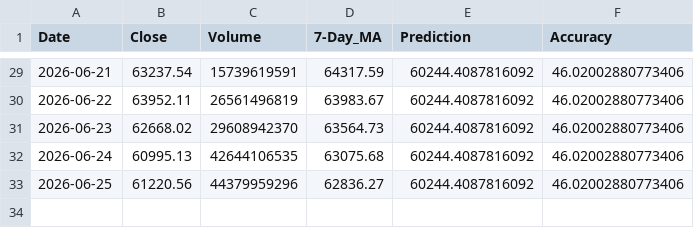
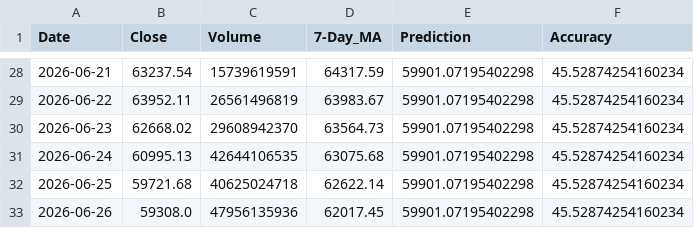
Before and after one commit to chiragvanve/automated-data-pipeline, a CSV file: data/cleaned_data.csv, drawn as a sheet; only a part is shown, gaps mark what is left out; the diff covers the shown part only.

```diff
--- a/data/cleaned_data.csv
+++ b/data/cleaned_data.csv
@@ -29,5 +28,6 @@ Date,Close,Volume,7-Day_MA,Prediction,Accuracy
-2026-06-21,63237.54,15739619591,64317.59,60244.4087816092,46.02002880773406
-2026-06-22,63952.11,26561496819,63983.67,60244.4087816092,46.02002880773406
-2026-06-23,62668.02,29608942370,63564.73,60244.4087816092,46.02002880773406
-2026-06-24,60995.13,42644106535,63075.68,60244.4087816092,46.02002880773406
-2026-06-25,61220.56,44379959296,62836.27,60244.4087816092,46.02002880773406
+2026-06-21,63237.54,15739619591,64317.59,59901.07195402298,45.52874254160234
+2026-06-22,63952.11,26561496819,63983.67,59901.07195402298,45.52874254160234
+2026-06-23,62668.02,29608942370,63564.73,59901.07195402298,45.52874254160234
+2026-06-24,60995.13,42644106535,63075.68,59901.07195402298,45.52874254160234
+2026-06-25,59721.68,40625024718,62622.14,59901.07195402298,45.52874254160234
+2026-06-26,59308.0,47956135936,62017.45,59901.07195402298,45.52874254160234
```
Also changed, not shown: 1 removed row and 53 edited cells elsewhere in this file.
